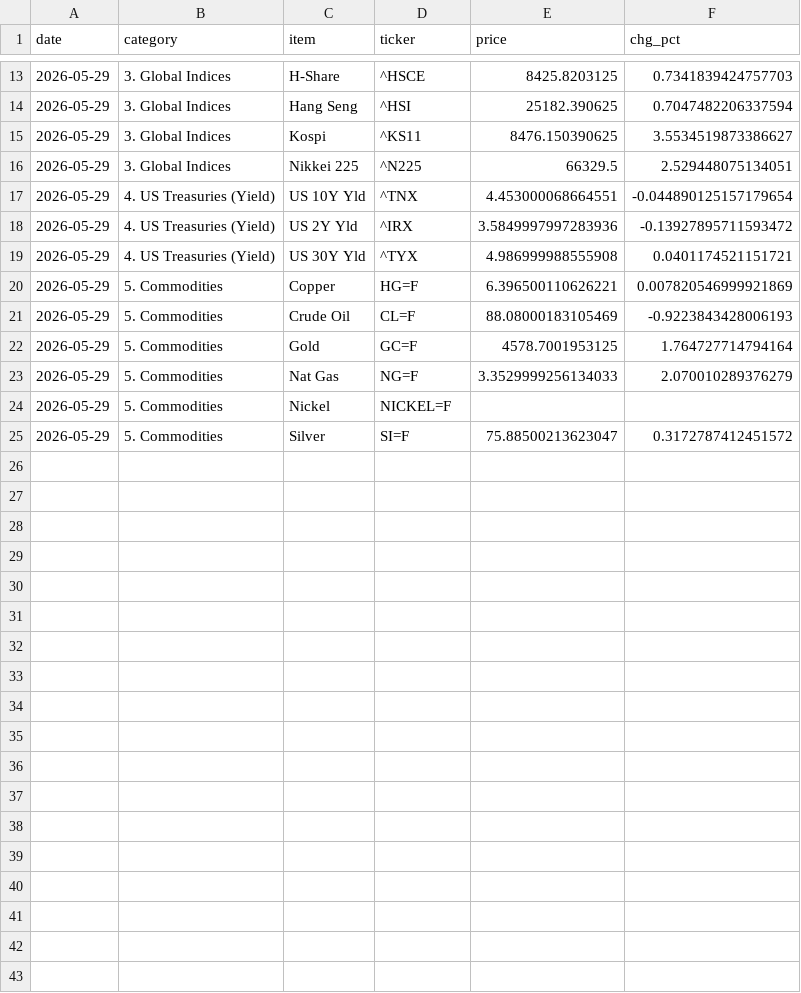
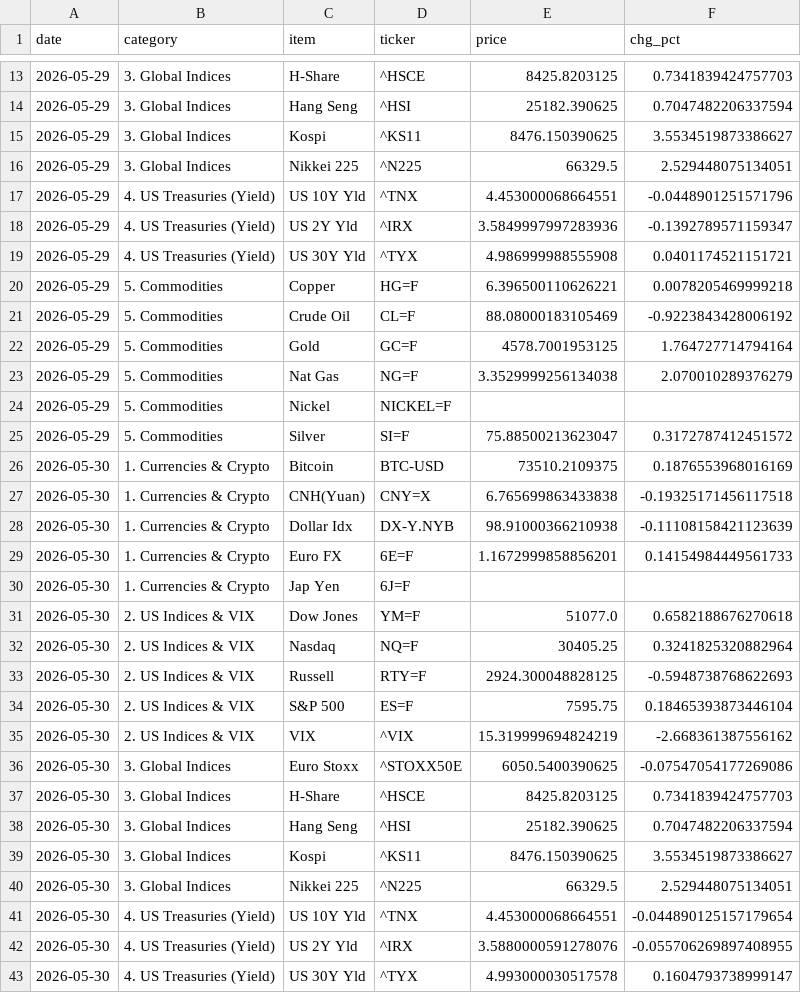
Before and after one commit to hyobot/niceweather, a CSV file: data/market_history.csv, drawn as a sheet; only a part is shown, gaps mark what is left out; the diff covers the shown part only.

Commit message:
Update market history

```diff
--- a/data/market_history.csv
+++ b/data/market_history.csv
@@ -16,10 +16,28 @@
 2026-05-29,3. Global Indices,Nikkei 225,^N225,66329.5,2.529448075134051
-2026-05-29,4. US Treasuries (Yield),US 10Y Yld,^TNX,4.453000068664551,-0.044890125157179654
-2026-05-29,4. US Treasuries (Yield),US 2Y Yld,^IRX,3.5849997997283936,-0.13927895711593472
+2026-05-29,4. US Treasuries (Yield),US 10Y Yld,^TNX,4.453000068664551,-0.0448901251571796
+2026-05-29,4. US Treasuries (Yield),US 2Y Yld,^IRX,3.5849997997283936,-0.1392789571159347
 2026-05-29,4. US Treasuries (Yield),US 30Y Yld,^TYX,4.986999988555908,0.0401174521151721
-2026-05-29,5. Commodities,Copper,HG=F,6.396500110626221,0.007820546999921869
-2026-05-29,5. Commodities,Crude Oil,CL=F,88.08000183105469,-0.9223843428006193
+2026-05-29,5. Commodities,Copper,HG=F,6.396500110626221,0.0078205469999218
+2026-05-29,5. Commodities,Crude Oil,CL=F,88.08000183105469,-0.9223843428006192
 2026-05-29,5. Commodities,Gold,GC=F,4578.7001953125,1.764727714794164
-2026-05-29,5. Commodities,Nat Gas,NG=F,3.3529999256134033,2.070010289376279
+2026-05-29,5. Commodities,Nat Gas,NG=F,3.3529999256134038,2.070010289376279
 2026-05-29,5. Commodities,Nickel,NICKEL=F,,
 2026-05-29,5. Commodities,Silver,SI=F,75.88500213623047,0.3172787412451572
+2026-05-30,1. Currencies & Crypto,Bitcoin,BTC-USD,73510.2109375,0.1876553968016169
+2026-05-30,1. Currencies & Crypto,CNH(Yuan),CNY=X,6.765699863433838,-0.19325171456117518
+2026-05-30,1. Currencies & Crypto,Dollar Idx,DX-Y.NYB,98.91000366210938,-0.11108158421123639
+2026-05-30,1. Currencies & Crypto,Euro FX,6E=F,1.1672999858856201,0.14154984449561733
+2026-05-30,1. Currencies & Crypto,Jap Yen,6J=F,,
+2026-05-30,2. US Indices & VIX,Dow Jones,YM=F,51077.0,0.6582188676270618
+2026-05-30,2. US Indices & VIX,Nasdaq,NQ=F,30405.25,0.3241825320882964
+2026-05-30,2. US Indices & VIX,Russell,RTY=F,2924.300048828125,-0.5948738768622693
+2026-05-30,2. US Indices & VIX,S&P 500,ES=F,7595.75,0.18465393873446104
+2026-05-30,2. US Indices & VIX,VIX,^VIX,15.319999694824219,-2.668361387556162
+2026-05-30,3. Global Indices,Euro Stoxx,^STOXX50E,6050.5400390625,-0.07547054177269086
+2026-05-30,3. Global Indices,H-Share,^HSCE,8425.8203125,0.7341839424757703
+2026-05-30,3. Global Indices,Hang Seng,^HSI,25182.390625,0.7047482206337594
+2026-05-30,3. Global Indices,Kospi,^KS11,8476.150390625,3.5534519873386627
+2026-05-30,3. Global Indices,Nikkei 225,^N225,66329.5,2.529448075134051
+2026-05-30,4. US Treasuries (Yield),US 10Y Yld,^TNX,4.453000068664551,-0.044890125157179654
+2026-05-30,4. US Treasuries (Yield),US 2Y Yld,^IRX,3.5880000591278076,-0.055706269897408955
+2026-05-30,4. US Treasuries (Yield),US 30Y Yld,^TYX,4.993000030517578,0.1604793738999147
```
Also changed, not shown: 6 added rows and 7 edited cells elsewhere in this file, 1 other file.
